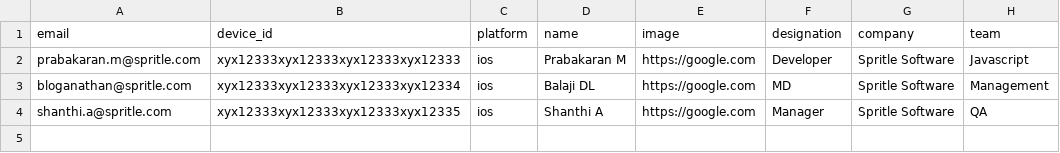
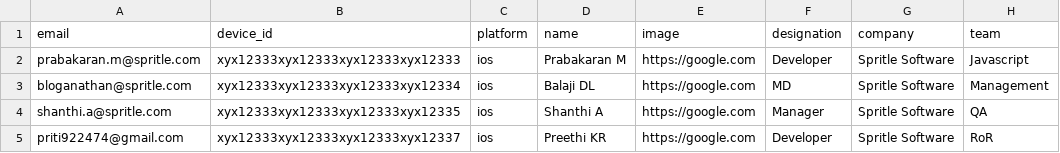
Before and after one commit to PritiKumr/WhatDay, a CSV file: user.csv, drawn as a sheet.

Commit message:
DB addition

```diff
--- a/user.csv
+++ b/user.csv
@@ -4 +4,2 @@ bloganathan@spritle.com,xyx12333xyx12333xyx12333xyx12334,ios,Balaji DL,https://g
 shanthi.a@spritle.com,xyx12333xyx12333xyx12333xyx12335,ios,Shanthi A,https://google.com,Manager,Spritle Software,QA
+priti922474@gmail.com,xyx12333xyx12333xyx12333xyx12337,ios,Preethi KR,https://google.com,Developer,Spritle Software,RoR
```
